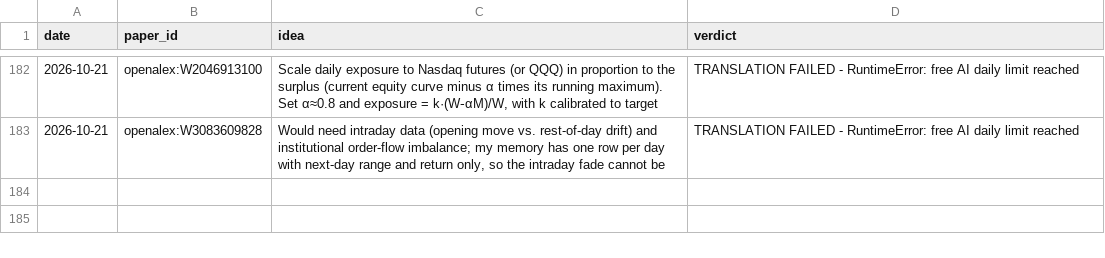
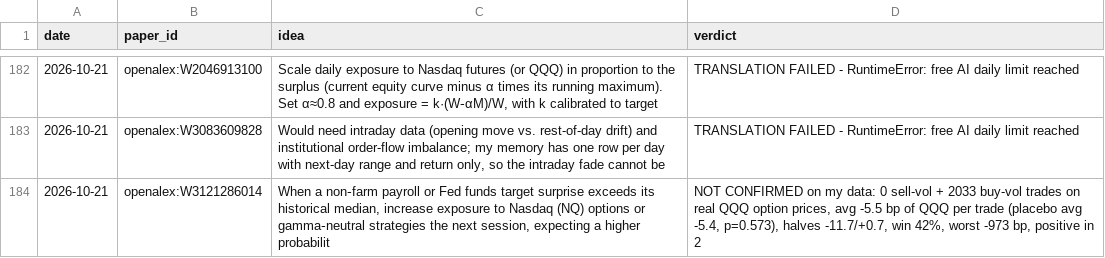
Before and after one commit to vannaflow1/nasdaq-bot, a CSV file: knowledge/ideas.csv, drawn as a sheet; only a part is shown, gaps mark what is left out; the diff names each change by its address in the sheet, - before the commit and + after, or states it on an @@ line.

```diff
--- a/knowledge/ideas.csv
+++ b/knowledge/ideas.csv
+row 184: 2026-10-21 | openalex:W3121286014 | When a non‑farm payroll or Fed funds target surprise exceeds its historical median, increase exposure to Nasdaq (NQ) options or gamma‑neutral strategies the next session, expecting a higher probabilit | NOT CONFIRMED on my data: 0 sell-vol + 2033 buy-vol trades on real QQQ option prices, avg -5.5 bp of QQQ per trade (placebo avg -5.4, p=0.573), halves -11.7/+0.7, win 42%, worst -973 bp, positive in 2
```
Also changed, not shown: 18 other files.
